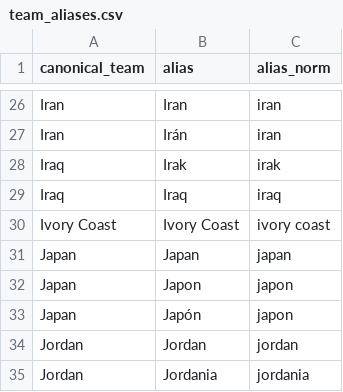
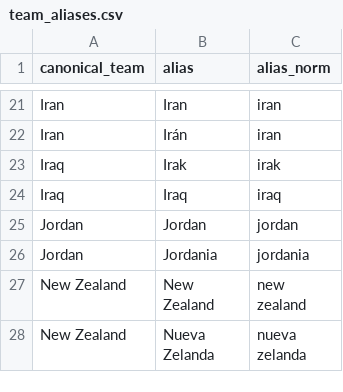
Before and after one commit to omargah/WC26-predictor, a CSV file: data/reference/team_aliases.csv, drawn as a sheet; only a part is shown, gaps mark what is left out; the shorter side is filled out with more unchanged rows; the diff covers the shown part only.

```diff
--- a/data/reference/team_aliases.csv
+++ b/data/reference/team_aliases.csv
@@ -29,6 +24,2 @@ Iraq,Irak,irak
 Iraq,Iraq,iraq
-Ivory Coast,Ivory Coast,ivory coast
-Japan,Japan,japan
-Japan,Japon,japon
-Japan,Japón,japon
 Jordan,Jordan,jordan
```
Also changed, not shown: 13 removed rows elsewhere in this file, data/processed/worldcup_2026_fixture_clean.csv, data/reference/available_matches.csv, 26 other files.
